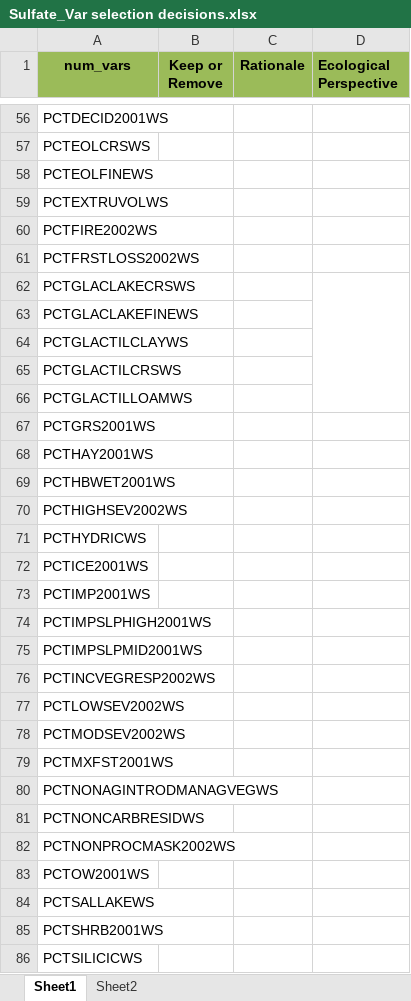
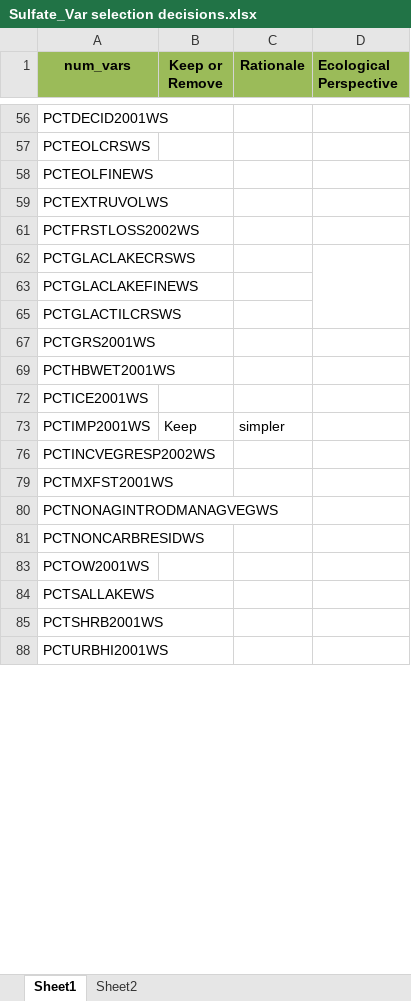
Before and after one commit to DEQlmerric/BioMonORDEQ, an Excel workbook: Benchmarks/Water Chemistry/Sulfate/Sulfate_Var selection decisions.xlsx, sheet Sheet1, drawn as a sheet; only a part is shown, gaps mark what is left out; the shorter side is filled out with more unchanged rows; values as stored, in another font and other column widths than the file's, no borders; conditional formats not drawn; the diff covers the shown part only; the diff names each change by its address in the sheet, - before the commit and + after, or states it on an @@ line.

```diff
--- a/Benchmarks/Water Chemistry/Sulfate/Sulfate_Var selection decisions.xlsx (sheet Sheet1)
+++ b/Benchmarks/Water Chemistry/Sulfate/Sulfate_Var selection decisions.xlsx (sheet Sheet1)
-row 60: PCTFIRE2002WS
-row 64: PCTGLACTILCLAYWS
-row 66: PCTGLACTILLOAMWS
-row 68: PCTHAY2001WS
-row 70: PCTHIGHSEV2002WS
-row 71: PCTHYDRICWS
-B73 (Keep or Remove): (empty)
+B73 (Keep or Remove): Keep
-C73 (Rationale): (empty)
+C73 (Rationale): simpler
-row 74: PCTIMPSLPHIGH2001WS
-row 75: PCTIMPSLPMID2001WS
-row 77: PCTLOWSEV2002WS
-row 78: PCTMODSEV2002WS
-row 82: PCTNONPROCMASK2002WS
-row 86: PCTSILICICWS
```
Also changed, not shown: 46 removed rows, 30 edited cells and merged cells elsewhere in this sheet, sheet Sheet2, hidden cells.
